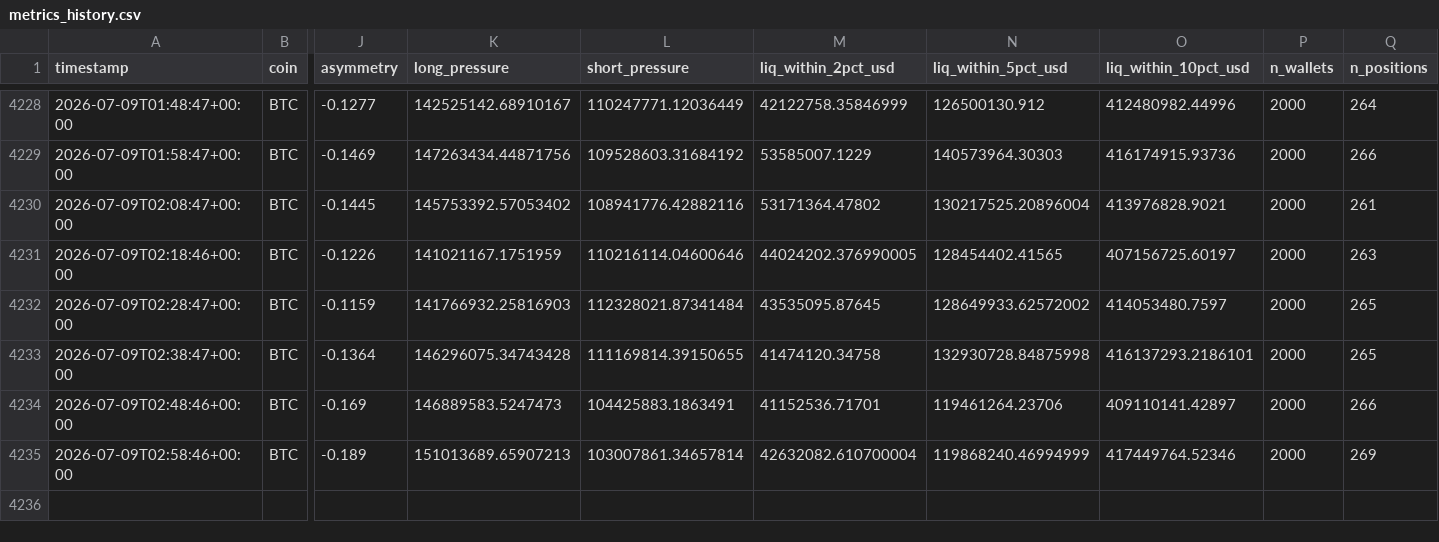
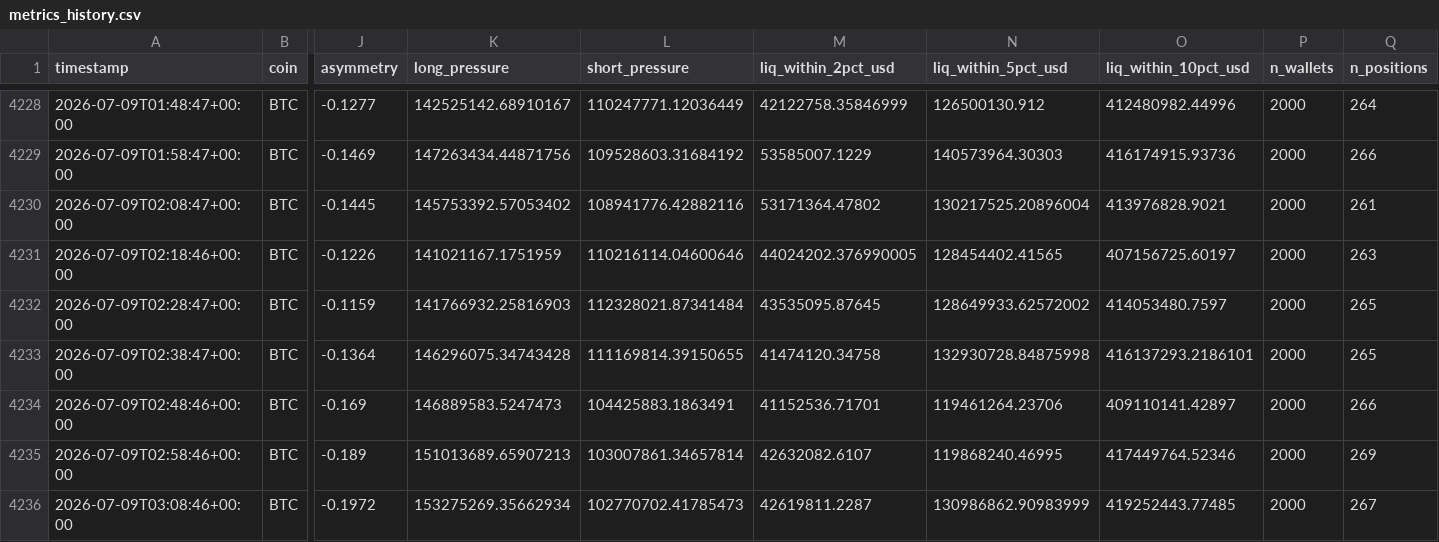
Before and after one commit to javiAI/faro-liquidation-pressure-map, a CSV file: data/metrics_history.csv, drawn as a sheet; only a part is shown, gaps mark what is left out; rows hold the shown columns only; the diff names each change by its address in the sheet, - before the commit and + after, or states it on an @@ line.

```diff
--- a/data/metrics_history.csv
+++ b/data/metrics_history.csv
-M4235 (liq_within_2pct_usd): 42632082.610700004
+M4235 (liq_within_2pct_usd): 42632082.6107
-N4235 (liq_within_5pct_usd): 119868240.46994999
+N4235 (liq_within_5pct_usd): 119868240.46995
+row 4236: 2026-07-09T03:08:46+00:00 | BTC | -0.1972 | 153275269.35662934 | 102770702.41785473 | 42619811.2287 | 130986862.90983999 | 419252443.77485 | 2000 | 267
```
Also changed, not shown: 5 other files.
